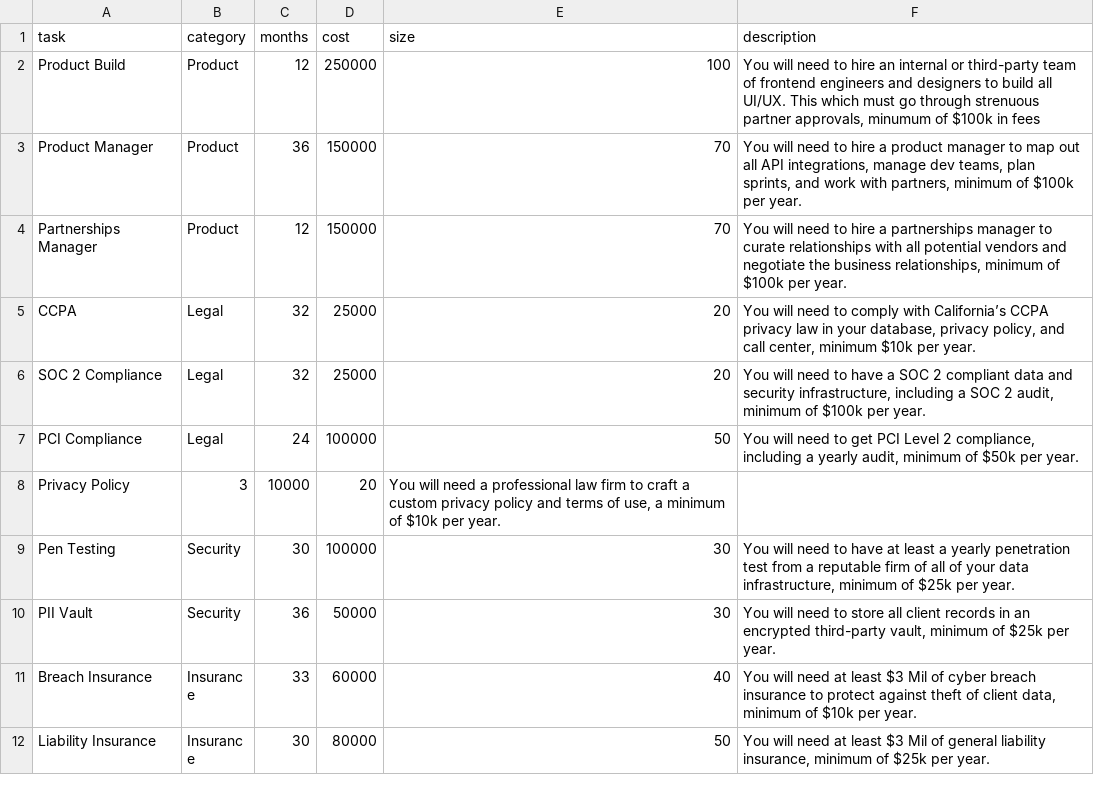
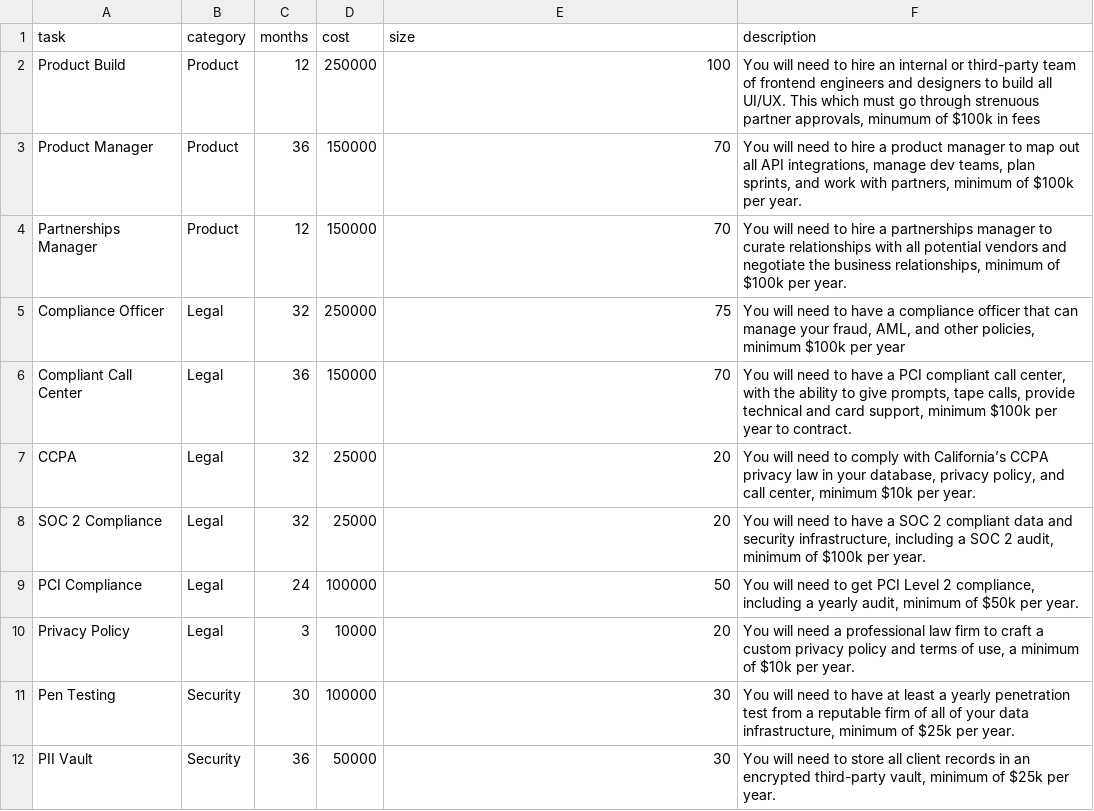
Before and after one commit to matthewrkane/data, a CSV file: bubbles.csv, drawn as a sheet; only a part is shown; the shorter side is filled out with more unchanged rows.

Commit message:
Update bubbles.csv

```diff
--- a/bubbles.csv
+++ b/bubbles.csv
@@ -4,2 +4,4 @@ Product Manager,Product,36,150000,70,"You will need to hire a product manager to
 Partnerships Manager,Product,12,150000,70,"You will need to hire a partnerships manager to curate relationships with all potential vendors and negotiate the business relationships, minimum of $100k per year."
+Compliance Officer,Legal,32,250000,75,"You will need to have a compliance officer that can manage your fraud, AML, and other policies, minimum $100k per year"
+Compliant Call Center,Legal,36,150000,70,"You will need to have a PCI compliant call center, with the ability to give prompts, tape calls, provide technical and card support, minimum $100k per year to contract."
 CCPA,Legal,32,25000,20,"You will need to comply with California’s CCPA privacy law in your database, privacy policy, and call center, minimum $10k per year."
@@ -7,3 +9,3 @@ SOC 2 Compliance,Legal,32,25000,20,"You will need to have a SOC 2 compliant data
 PCI Compliance,Legal,24,100000,50,"You will need to get PCI Level 2 compliance, including a yearly audit, minimum of $50k per year."
-Privacy Policy,3,10000,20,"You will need a professional law firm to craft a custom privacy policy and terms of use, a minimum of $10k per year."
+Privacy Policy,Legal,3,10000,20,"You will need a professional law firm to craft a custom privacy policy and terms of use, a minimum of $10k per year."
 Pen Testing,Security,30,100000,30,"You will need to have at least a yearly penetration test from a reputable firm of all of your data infrastructure, minimum of $25k per year."
```
